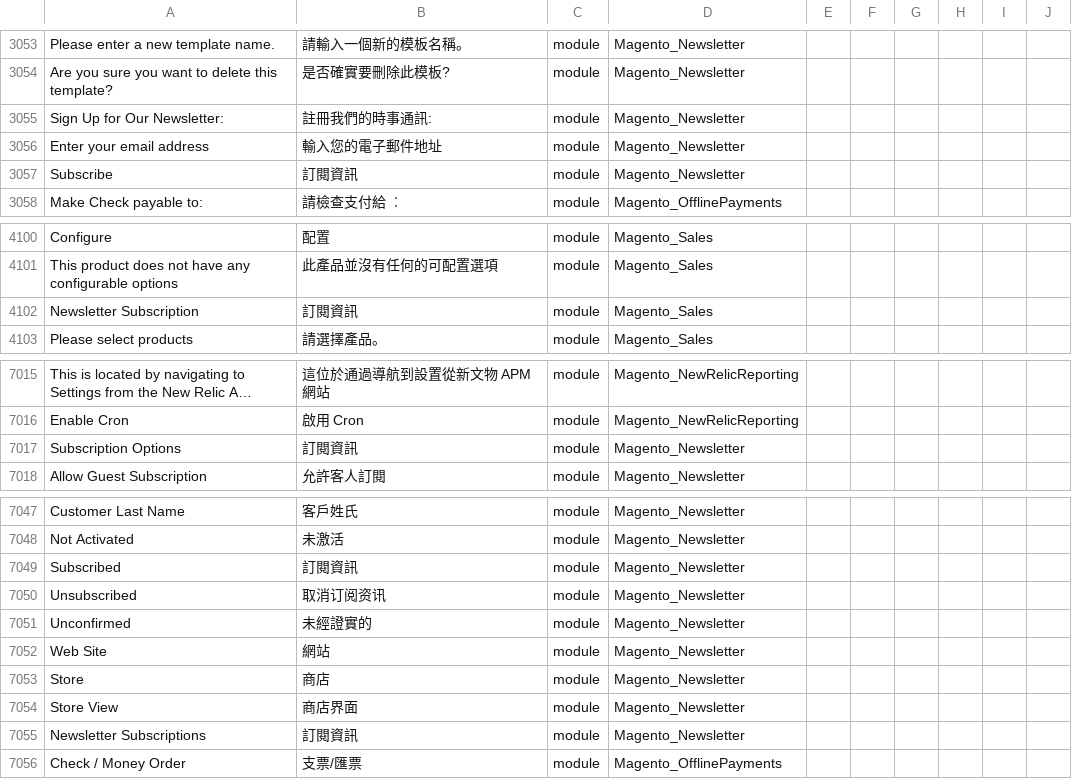
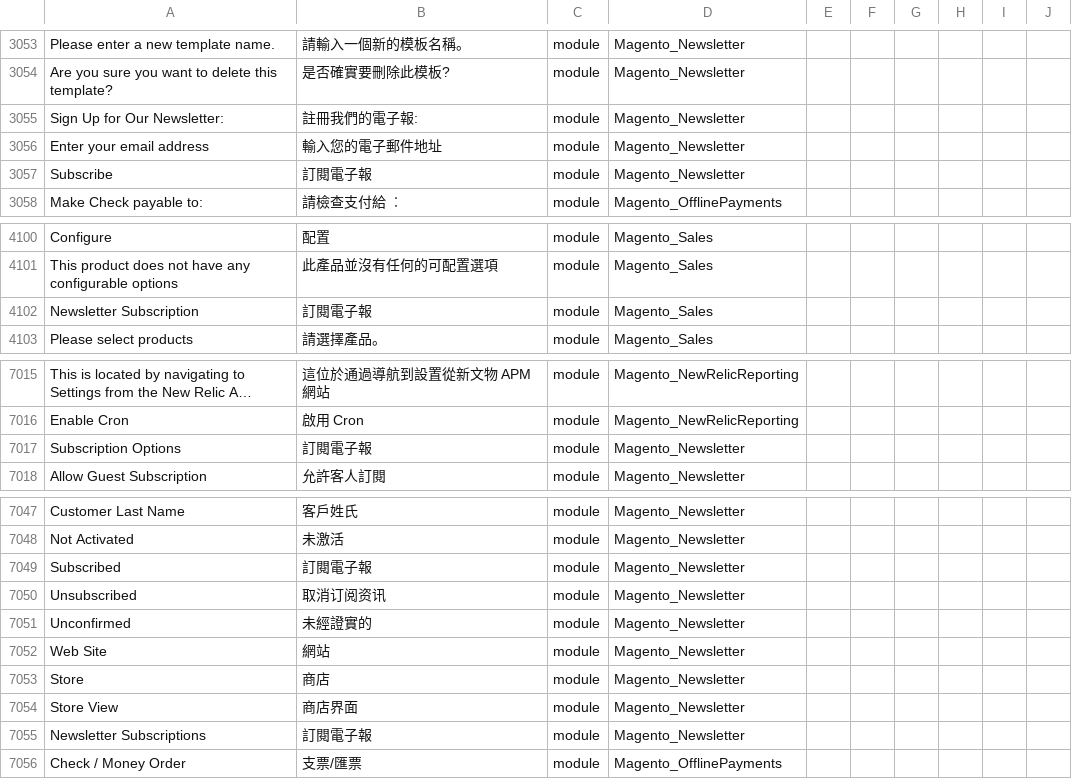
Before and after one commit to raymanjhc/Magento2Language-zh_Hant_HK, a CSV file: zh_Hant_HK.csv, drawn as a sheet; only a part is shown, gaps mark what is left out; long unchanged cells end in …; the diff covers the shown part only; the diff names each change by its address in the sheet, - before the commit and + after, or states it on an @@ line.

```diff
--- a/zh_Hant_HK.csv
+++ b/zh_Hant_HK.csv
-B3055: 註冊我們的時事通訊:
+B3055: 註冊我們的電子報:
-B3057: 訂閱資訊
+B3057: 訂閱電子報
-B4102: 訂閱資訊
+B4102: 訂閱電子報
-B7017: 訂閱資訊
+B7017: 訂閱電子報
-B7049: 訂閱資訊
+B7049: 訂閱電子報
-B7055: 訂閱資訊
+B7055: 訂閱電子報
```
Also changed, not shown: 13 edited cells elsewhere in this file.
